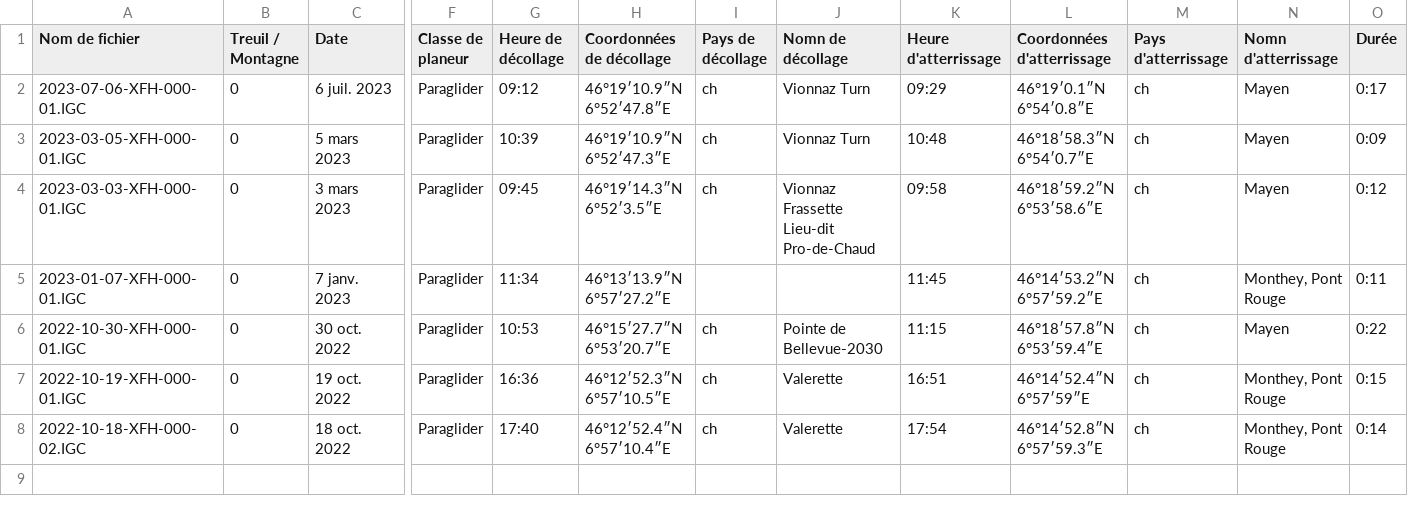
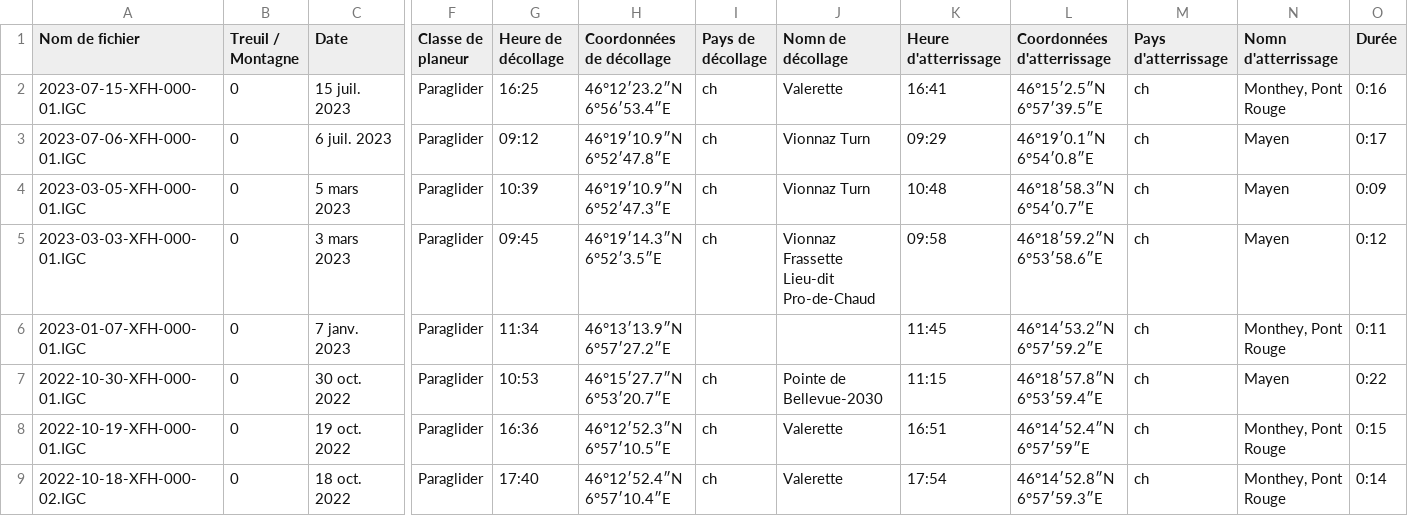
Before and after one commit to bresnico/parapente-suivi, a CSV file: data/data.csv, drawn as a sheet; only a part is shown, gaps mark what is left out; rows hold the shown columns only; the diff names each change by its address in the sheet, - before the commit and + after, or states it on an @@ line.

```diff
--- a/data/data.csv
+++ b/data/data.csv
+row 2: 2023-07-15-XFH-000-01.IGC | 0 | 15 juil. 2023 | Paraglider | 16:25 | 46°12′23.2″N 6°56′53.4″E | ch | Valerette | 16:41 | 46°15′2.5″N 6°57′39.5″E | ch | Monthey, Pont Rouge | 0:16
```
Also changed, not shown: 13 other files.
